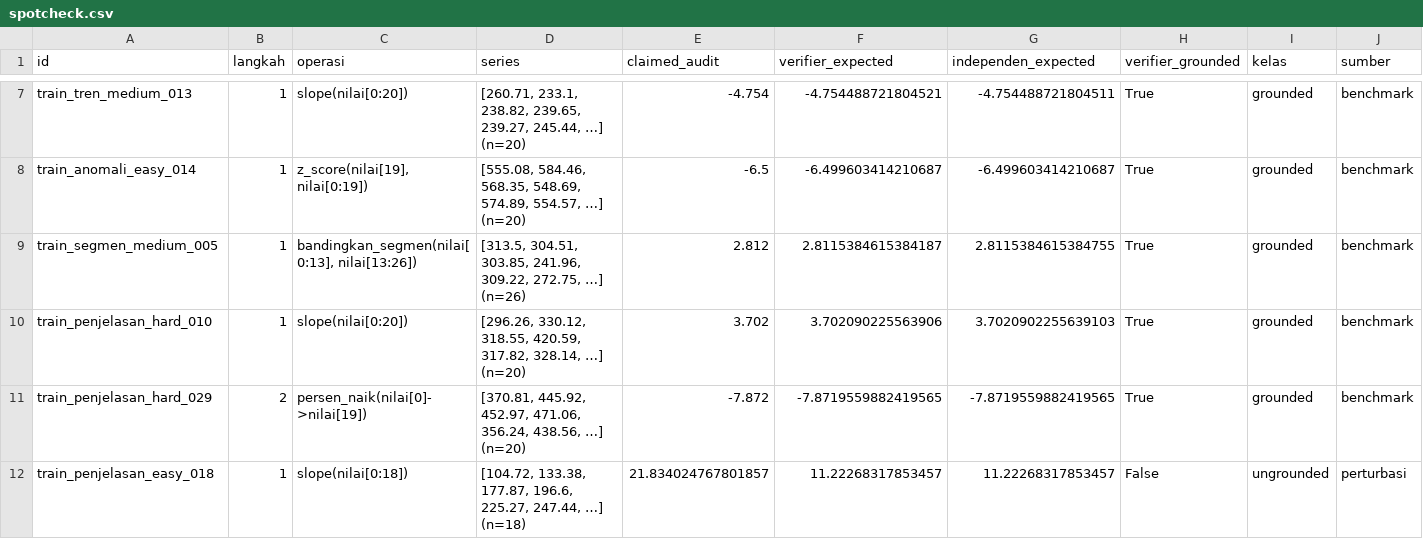
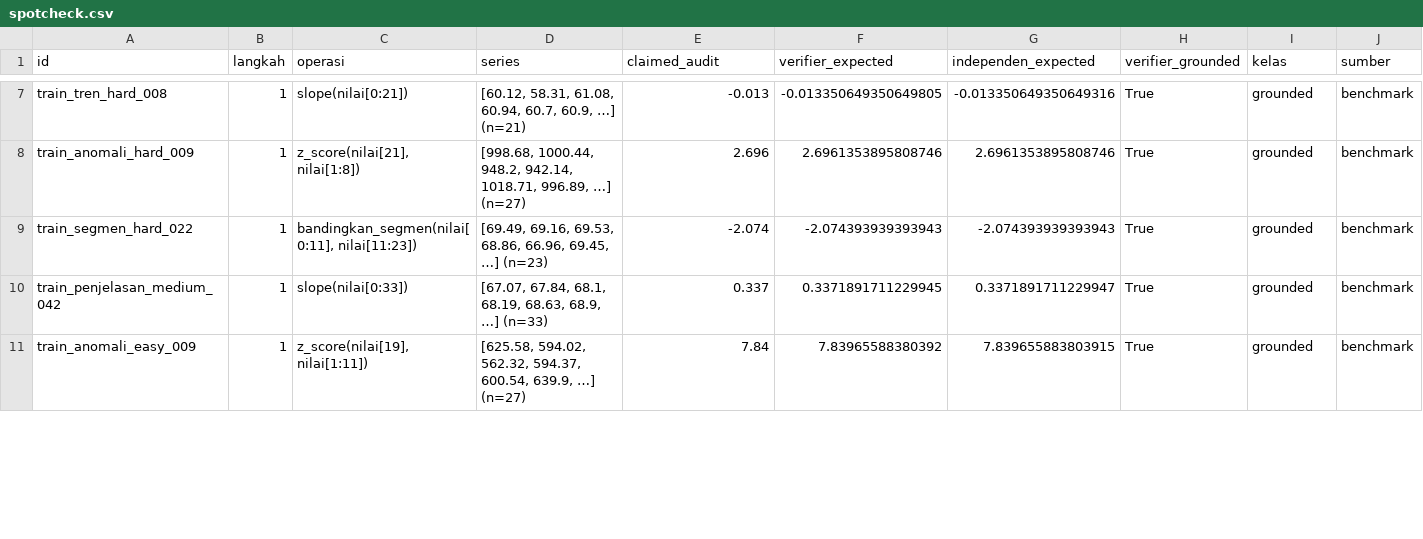
Before and after one commit to eycoo/creditaudit, a CSV file: experiments/verifier-crosscheck/spotcheck.csv, drawn as a sheet; only a part is shown, gaps mark what is left out; removed rows and columns are numbered as before the commit, all else as after; rows hold the shown columns only; the diff covers the shown part only; the diff names each change by its address in the sheet, - before the commit and + after, or states it on an @@ line.

```diff
--- a/experiments/verifier-crosscheck/spotcheck.csv
+++ b/experiments/verifier-crosscheck/spotcheck.csv
-A7 (id): train_tren_medium_013
+A7 (id): train_tren_hard_008
-C7 (operasi): slope(nilai[0:20])
+C7 (operasi): slope(nilai[0:21])
-D7 (series): [260.71, 233.1, 238.82, 239.65, 239.27, 245.44, …] (n=20)
+D7 (series): [60.12, 58.31, 61.08, 60.94, 60.7, 60.9, …] (n=21)
-E7 (claimed_audit): -4.754
+E7 (claimed_audit): -0.013
-F7 (verifier_expected): -4.754488721804521
+F7 (verifier_expected): -0.013350649350649805
-G7 (independen_expected): -4.754488721804511
+G7 (independen_expected): -0.013350649350649316
-A8 (id): train_anomali_easy_014
+A8 (id): train_anomali_hard_009
-C8 (operasi): z_score(nilai[19], nilai[0:19])
+C8 (operasi): z_score(nilai[21], nilai[1:8])
-D8 (series): [555.08, 584.46, 568.35, 548.69, 574.89, 554.57, …] (n=20)
+D8 (series): [998.68, 1000.44, 948.2, 942.14, 1018.71, 996.89, …] (n=27)
-E8 (claimed_audit): -6.5
+E8 (claimed_audit): 2.696
-F8 (verifier_expected): -6.499603414210687
+F8 (verifier_expected): 2.6961353895808746
-G8 (independen_expected): -6.499603414210687
+G8 (independen_expected): 2.6961353895808746
-A9 (id): train_segmen_medium_005
+A9 (id): train_segmen_hard_022
-C9 (operasi): bandingkan_segmen(nilai[0:13], nilai[13:26])
+C9 (operasi): bandingkan_segmen(nilai[0:11], nilai[11:23])
-D9 (series): [313.5, 304.51, 303.85, 241.96, 309.22, 272.75, …] (n=26)
+D9 (series): [69.49, 69.16, 69.53, 68.86, 66.96, 69.45, …] (n=23)
-E9 (claimed_audit): 2.812
+E9 (claimed_audit): -2.074
-F9 (verifier_expected): 2.8115384615384187
+F9 (verifier_expected): -2.074393939393943
-G9 (independen_expected): 2.8115384615384755
+G9 (independen_expected): -2.074393939393943
-A10 (id): train_penjelasan_hard_010
+A10 (id): train_penjelasan_medium_042
-C10 (operasi): slope(nilai[0:20])
+C10 (operasi): slope(nilai[0:33])
-D10 (series): [296.26, 330.12, 318.55, 420.59, 317.82, 328.14, …] (n=20)
+D10 (series): [67.07, 67.84, 68.1, 68.19, 68.63, 68.9, …] (n=33)
-E10 (claimed_audit): 3.702
+E10 (claimed_audit): 0.337
-F10 (verifier_expected): 3.702090225563906
+F10 (verifier_expected): 0.3371891711229945
-G10 (independen_expected): 3.7020902255639103
+G10 (independen_expected): 0.3371891711229947
-row 11: train_penjelasan_hard_029 | 2 | persen_naik(nilai[0]->nilai[19]) | [370.81, 445.92, 452.97, 471.06, 356.24, 438.56, …] (n=20) | -7.872 | -7.8719559882419565 | -7.8719559882419565 | True | grounded | benchmark
-row 12: train_penjelasan_easy_018 | 1 | slope(nilai[0:18]) | [104.72, 133.38, 177.87, 196.6, 225.27, 247.44, …] (n=18) | 21.834024767801857 | 11.22268317853457 | 11.22268317853457 | False | ungrounded | perturbasi
+row 11: train_anomali_easy_009 | 1 | z_score(nilai[19], nilai[1:11]) | [625.58, 594.02, 562.32, 594.37, 600.54, 639.9, …] (n=27) | 7.84 | 7.83965588380392 | 7.839655883803915 | True | grounded | benchmark
```
Also changed, not shown: 4 added rows, 3 removed rows and 65 edited cells elsewhere in this file, 5 other files.
